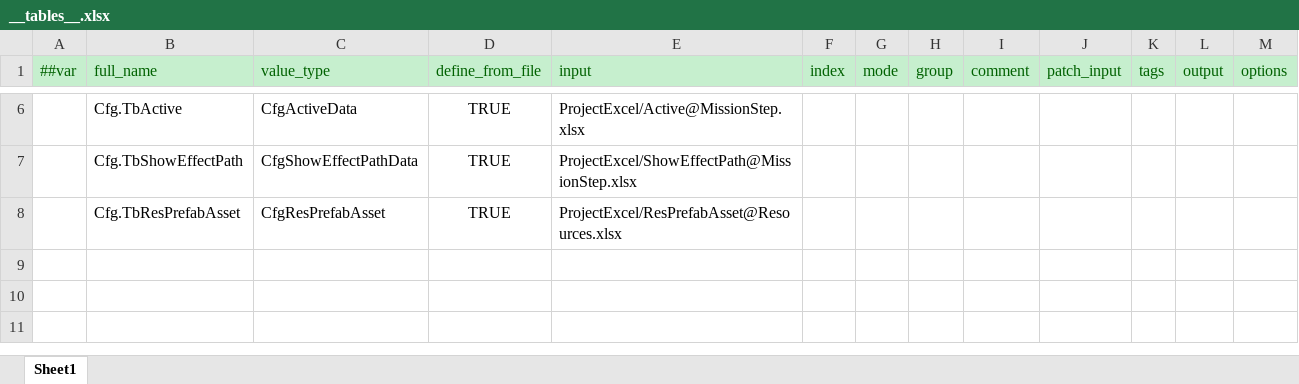
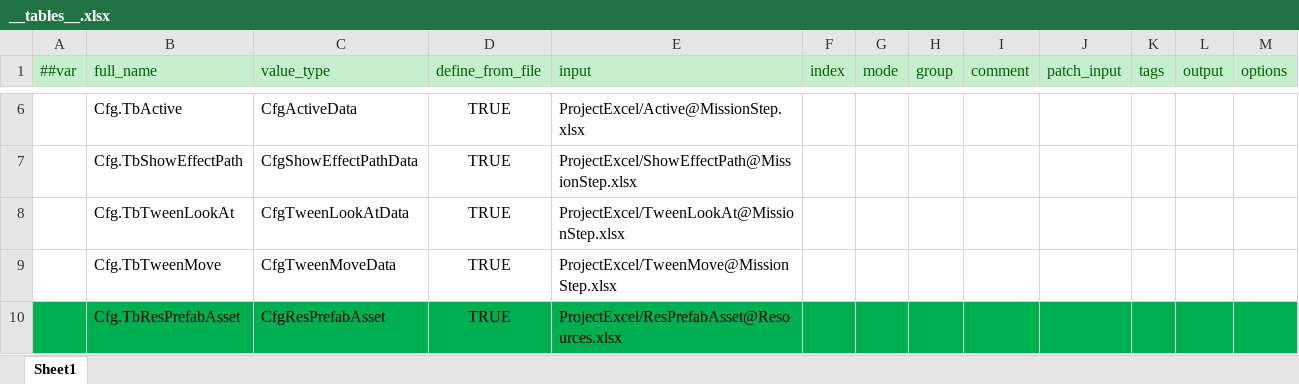
Before and after one commit to ShuaiMissYi/MissFrame, an Excel workbook: MissFrame/LuBan/Config/Datas/__tables__.xlsx, sheet Sheet1, drawn as a sheet; only a part is shown, gaps mark what is left out; values as stored, in another font and other column widths than the file's, no borders; addresses are those after the commit; the diff names each change by its address in the sheet, - before the commit and + after, or states it on an @@ line.

```diff
--- a/MissFrame/LuBan/Config/Datas/__tables__.xlsx (sheet Sheet1)
+++ b/MissFrame/LuBan/Config/Datas/__tables__.xlsx (sheet Sheet1)
+row 8:  | Cfg.TbTweenLookAt | CfgTweenLookAtData | TRUE | ProjectExcel/TweenLookAt@MissionStep.xlsx
+row 9:  | Cfg.TbTweenMove | CfgTweenMoveData | TRUE | ProjectExcel/TweenMove@MissionStep.xlsx
-A10:M10 fill: none
+A10:M10 fill: #00B050
```
Also changed, not shown: MissFrame/LuBan/Config/Datas/ProjectExcel/MissionStep.xlsx, MissFrame/LuBan/Config/Datas/ProjectExcel/Resources.xlsx, 33 other files.
